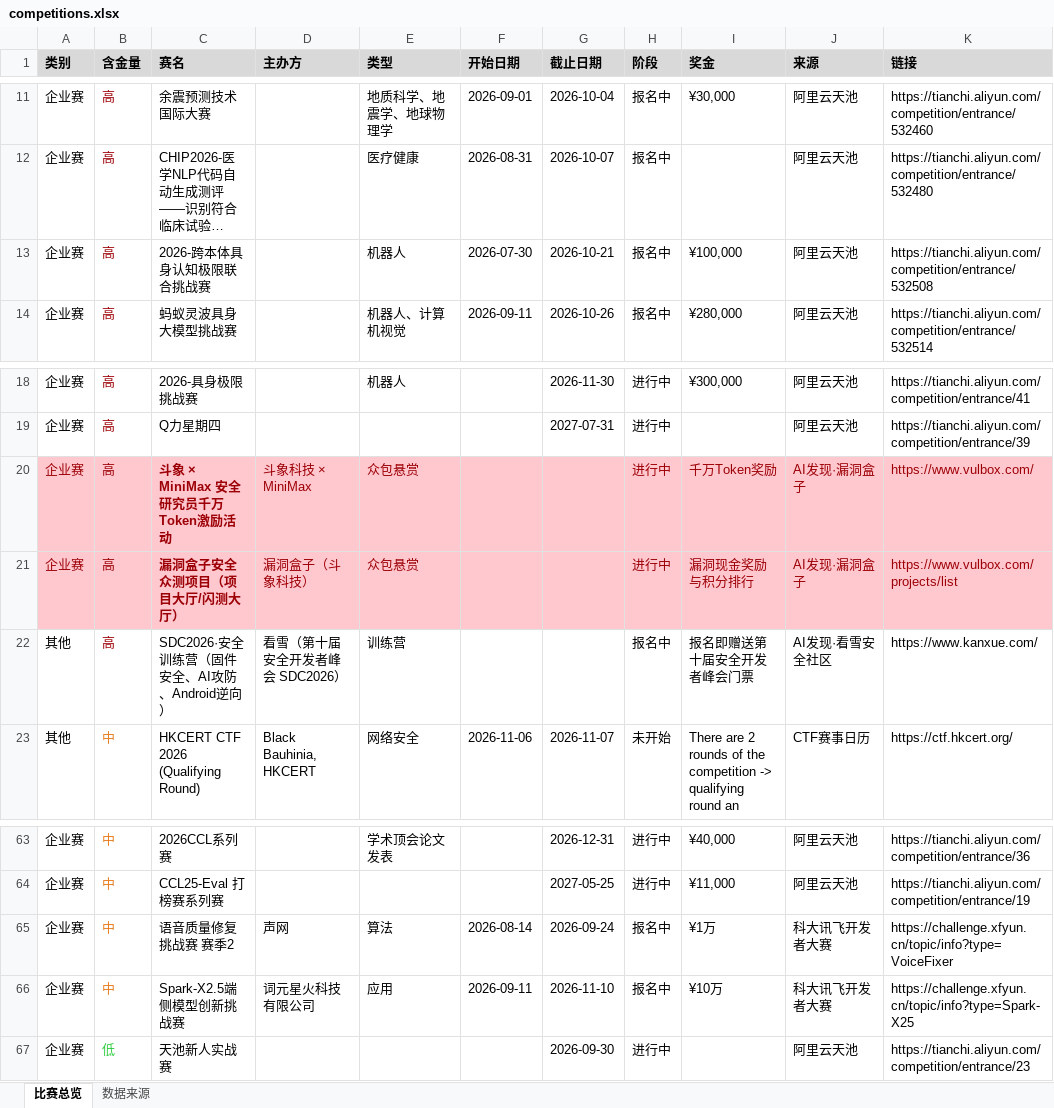
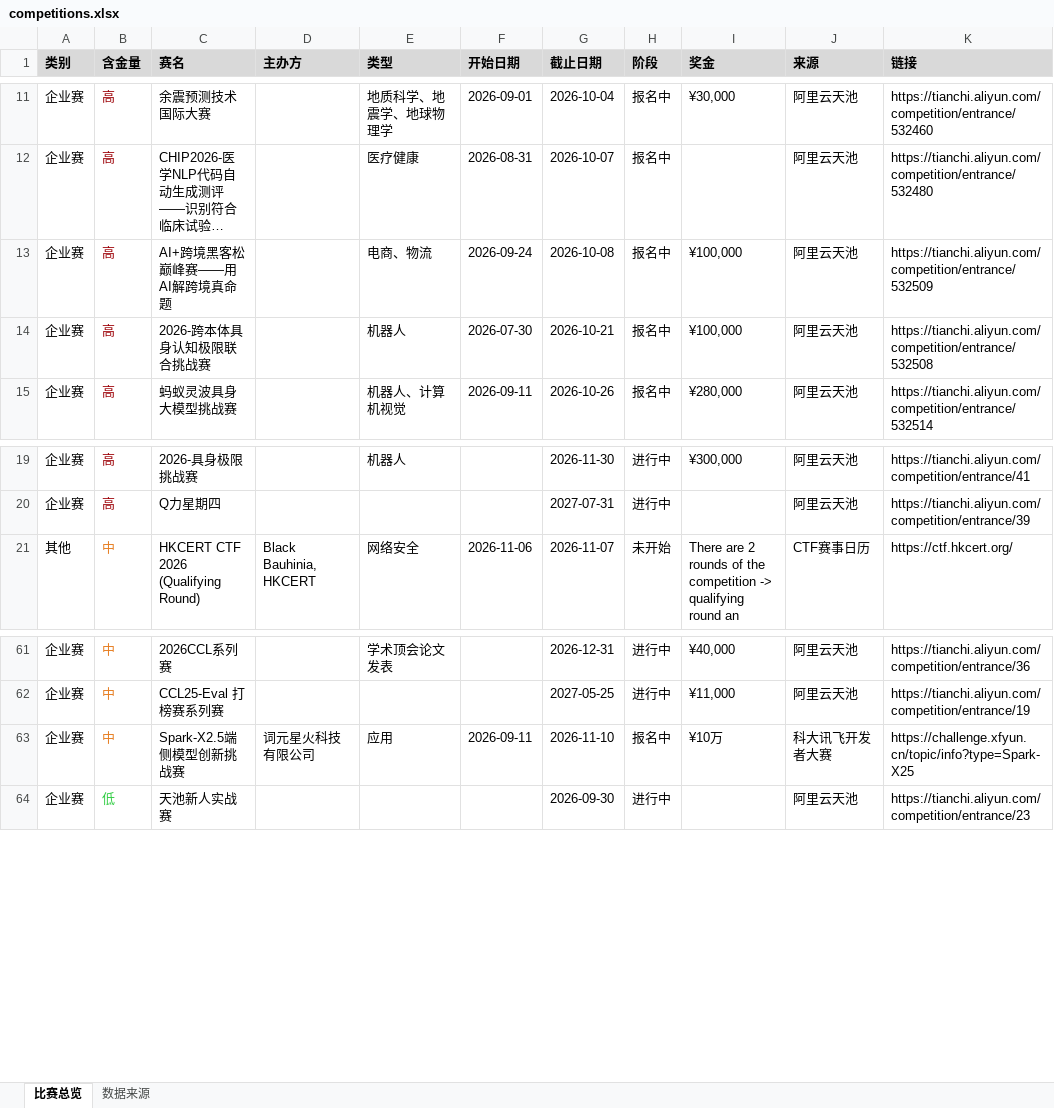
Before and after one commit to ArchaicRam/competition-radar, an Excel workbook: data/competitions.xlsx, sheet 比赛总览, drawn as a sheet; only a part is shown, gaps mark what is left out; long unchanged cells end in …; values as stored, in another font and other column widths than the file's, no borders; removed rows and columns are numbered as before the commit, all else as after; the diff names each change by its address in the sheet, - before the commit and + after, or states it on an @@ line.

```diff
--- a/data/competitions.xlsx (sheet 比赛总览)
+++ b/data/competitions.xlsx (sheet 比赛总览)
+row 13: 企业赛 | 高 | AI+跨境黑客松巅峰赛——用AI解跨境真命题 |  | 电商、物流 | 2026-09-24 | 2026-10-08 | 报名中 | ¥100,000 | 阿里云天池 | https://tianchi.aliyun.com/competition/entrance/532509
-row 20: 企业赛 | 高 | 斗象 × MiniMax 安全研究员千万Token激励活动 | 斗象科技 × MiniMax | 众包悬赏 |  |  | 进行中 | 千万Token奖励 | AI发现·漏洞盒子 | https://www.vulbox.com/
-row 21: 企业赛 | 高 | 漏洞盒子安全众测项目（项目大厅/闪测大厅） | 漏洞盒子（斗象科技） | 众包悬赏 |  |  | 进行中 | 漏洞现金奖励与积分排行 | AI发现·漏洞盒子 | https://www.vulbox.com/projects/list
-row 22: 其他 | 高 | SDC2026·安全训练营（固件安全、AI攻防、Android逆向） | 看雪（第十届安全开发者峰会 SDC2026） | 训练营 |  |  | 报名中 | 报名即赠送第十届安全开发者峰会门票 | AI发现·看雪安全社区 | https://www.kanxue.com/
-row 65: 企业赛 | 中 | 语音质量修复挑战赛 赛季2 | 声网 | 算法 | 2026-08-14 | 2026-09-24 | 报名中 | ¥1万 | 科大讯飞开发者大赛 | https://challenge.xfyun.cn/topic/info?type=VoiceFixer
```
Also changed, not shown: sheet 数据来源, 2 other files.
